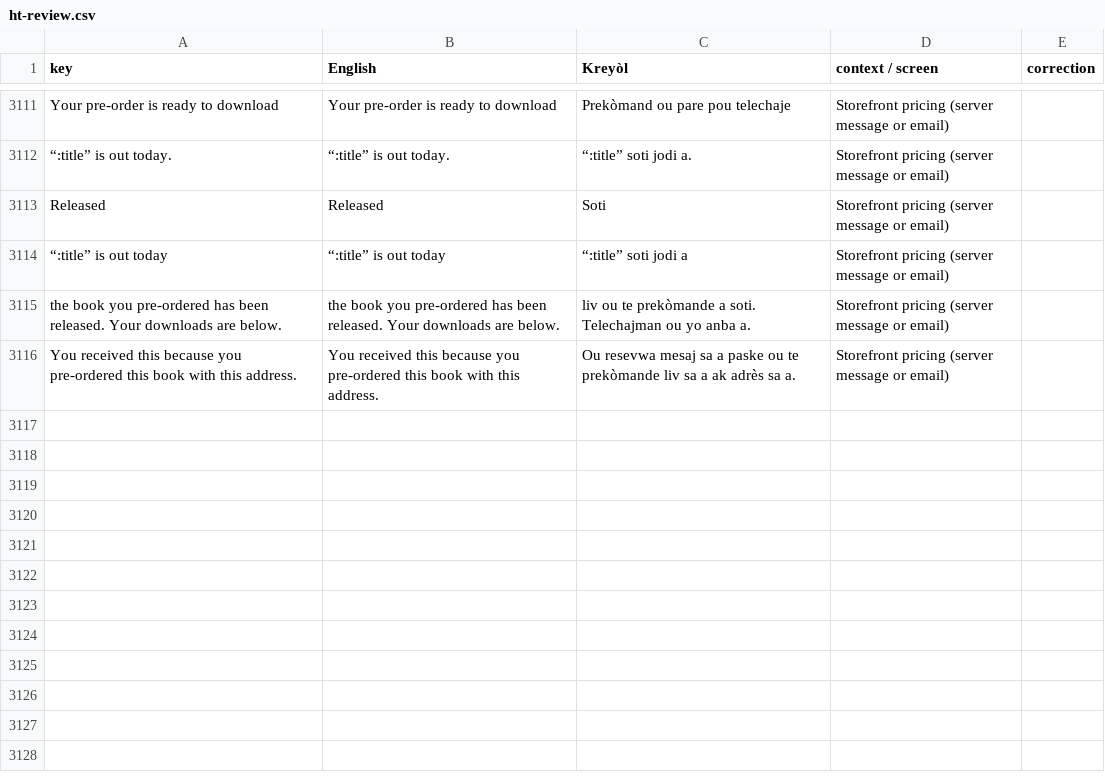
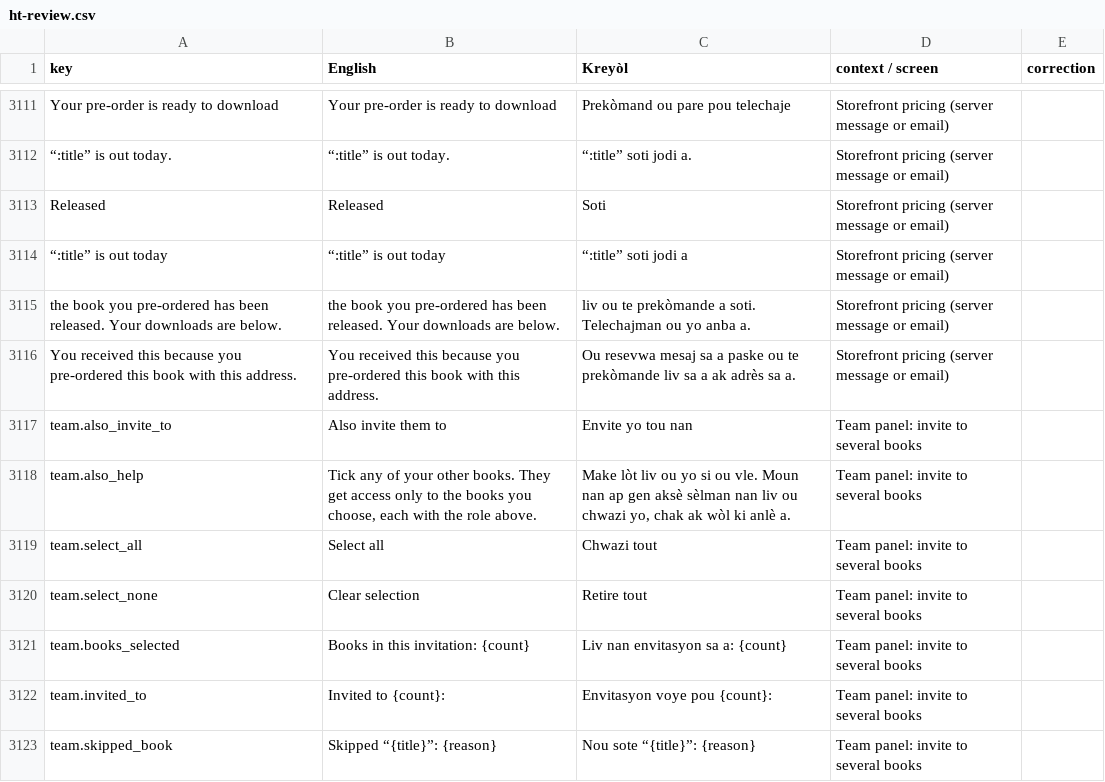
Before and after one commit to michelevens/Editons, a CSV file: docs/i18n/ht-review.csv, drawn as a sheet; only a part is shown, gaps mark what is left out; the diff names each change by its address in the sheet, - before the commit and + after, or states it on an @@ line.

```diff
--- a/docs/i18n/ht-review.csv
+++ b/docs/i18n/ht-review.csv
+row 3117: team.also_invite_to | Also invite them to | Envite yo tou nan | Team panel: invite to several books
+row 3118: team.also_help | Tick any of your other books. They get access only to the books you choose, each with the role above. | Make lòt liv ou yo si ou vle. Moun nan ap gen aksè sèlman nan liv ou chwazi yo, chak ak wòl ki anlè a. | Team panel: invite to several books
+row 3119: team.select_all | Select all | Chwazi tout | Team panel: invite to several books
+row 3120: team.select_none | Clear selection | Retire tout | Team panel: invite to several books
+row 3121: team.books_selected | Books in this invitation: {count} | Liv nan envitasyon sa a: {count} | Team panel: invite to several books
+row 3122: team.invited_to | Invited to {count}: | Envitasyon voye pou {count}: | Team panel: invite to several books
+row 3123: team.skipped_book | Skipped “{title}”: {reason} | Nou sote “{title}”: {reason} | Team panel: invite to several books
```
Also changed, not shown: docs/i18n/fr-review.csv, 6 other files.
